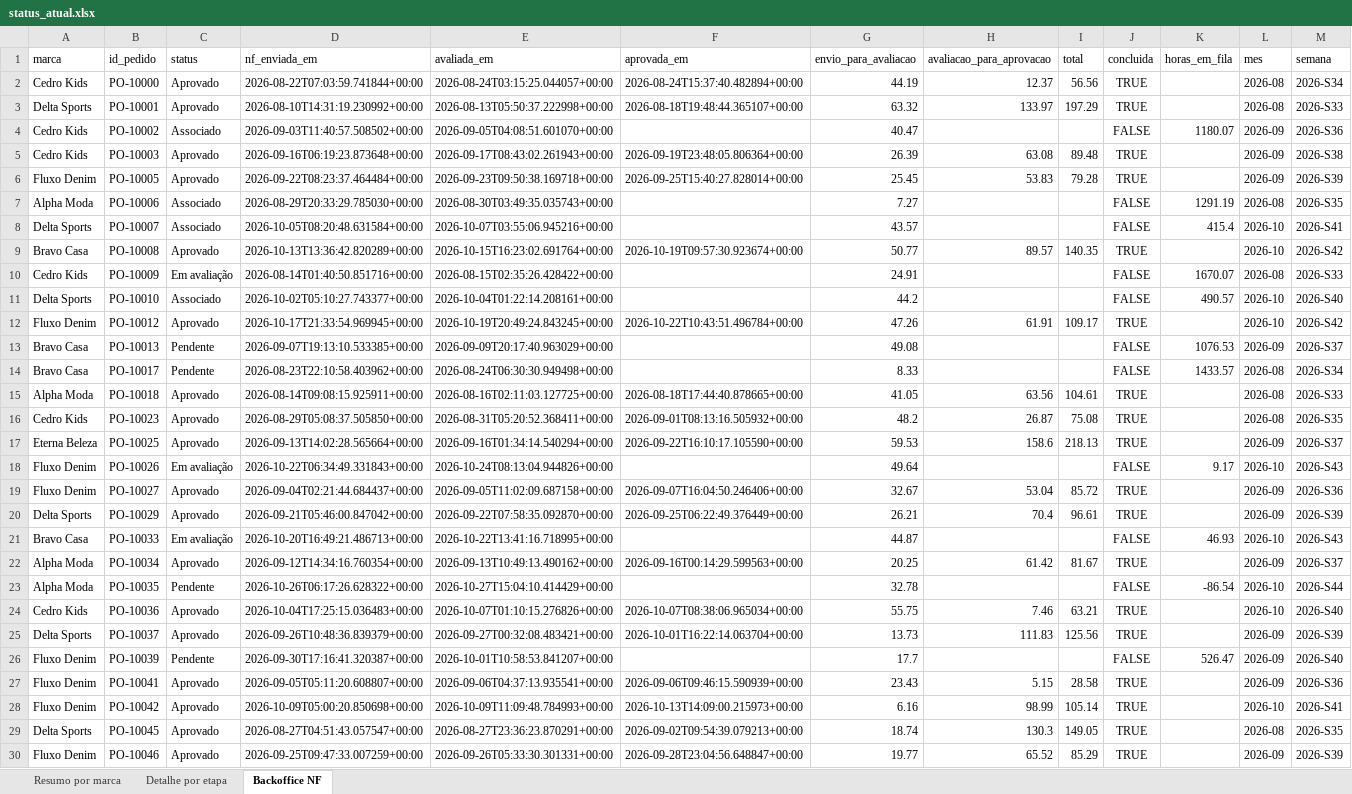
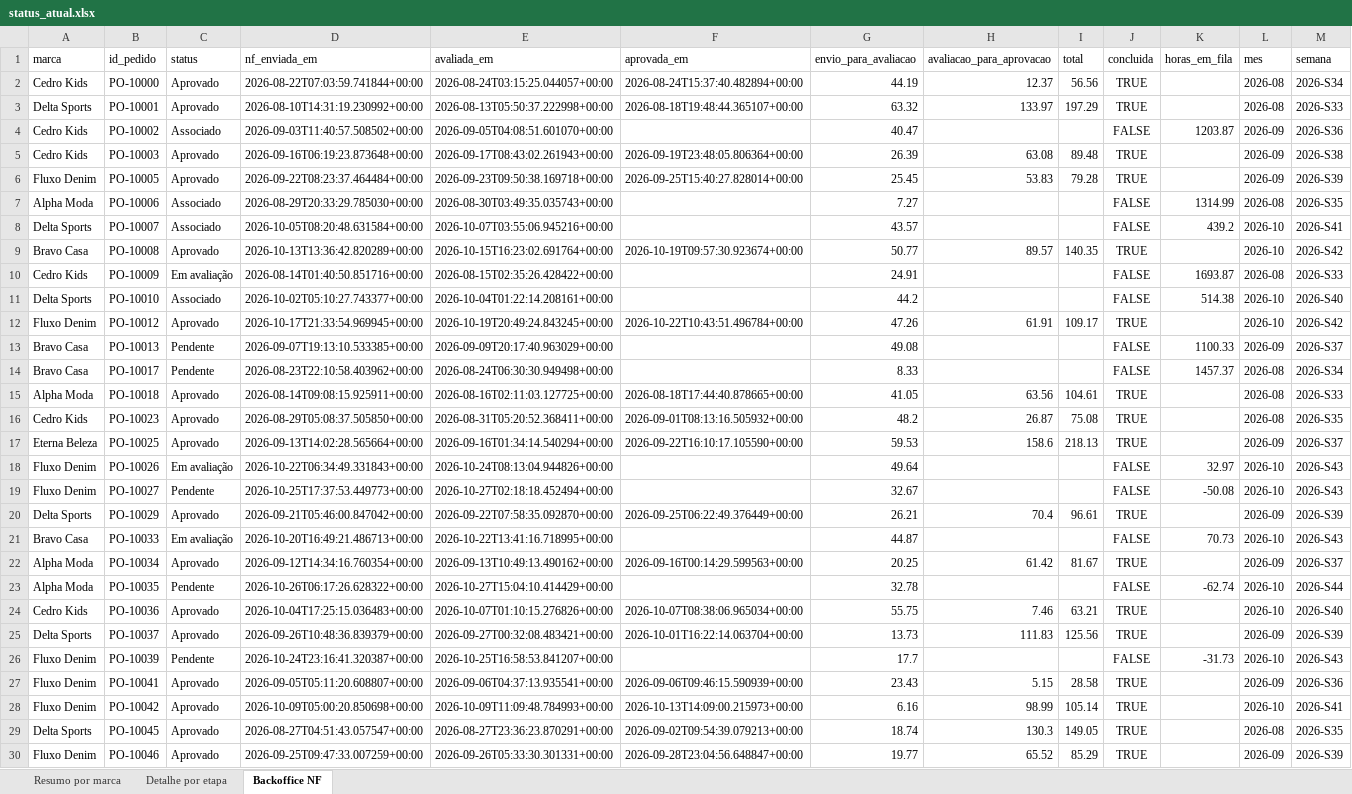
Before and after one commit to Jon108-alt/autonomia-marcas, an Excel workbook: dados/status_atual.xlsx, sheet Backoffice NF, drawn as a sheet; only a part is shown; values as stored, in another font and other column widths than the file's, no borders; the diff covers the shown part only; the diff names each change by its address in the sheet, - before the commit and + after, or states it on an @@ line.

```diff
--- a/dados/status_atual.xlsx (sheet Backoffice NF)
+++ b/dados/status_atual.xlsx (sheet Backoffice NF)
-K4 (horas_em_fila): 1180.07
+K4 (horas_em_fila): 1203.87
-K7 (horas_em_fila): 1291.19
+K7 (horas_em_fila): 1314.99
-K8 (horas_em_fila): 415.4
+K8 (horas_em_fila): 439.2
-K10 (horas_em_fila): 1670.07
+K10 (horas_em_fila): 1693.87
-K11 (horas_em_fila): 490.57
+K11 (horas_em_fila): 514.38
-K13 (horas_em_fila): 1076.53
+K13 (horas_em_fila): 1100.33
-K14 (horas_em_fila): 1433.57
+K14 (horas_em_fila): 1457.37
-K18 (horas_em_fila): 9.17
+K18 (horas_em_fila): 32.97
-C19 (status): Aprovado
+C19 (status): Pendente
-D19 (nf_enviada_em): 2026-09-04T02:21:44.684437+00:00
+D19 (nf_enviada_em): 2026-10-25T17:37:53.449773+00:00
-E19 (avaliada_em): 2026-09-05T11:02:09.687158+00:00
+E19 (avaliada_em): 2026-10-27T02:18:18.452494+00:00
-F19 (aprovada_em): 2026-09-07T16:04:50.246406+00:00
+F19 (aprovada_em): (empty)
-H19 (avaliacao_para_aprovacao): 53.04
+H19 (avaliacao_para_aprovacao): (empty)
-I19 (total): 85.72
+I19 (total): (empty)
-J19 (concluida): TRUE
+J19 (concluida): FALSE
-K19 (horas_em_fila): (empty)
+K19 (horas_em_fila): -50.08
-L19 (mes): 2026-09
+L19 (mes): 2026-10
-M19 (semana): 2026-S36
+M19 (semana): 2026-S43
-K21 (horas_em_fila): 46.93
+K21 (horas_em_fila): 70.73
-K23 (horas_em_fila): -86.54
+K23 (horas_em_fila): -62.74
-D26 (nf_enviada_em): 2026-09-30T17:16:41.320387+00:00
+D26 (nf_enviada_em): 2026-10-24T23:16:41.320387+00:00
-E26 (avaliada_em): 2026-10-01T10:58:53.841207+00:00
+E26 (avaliada_em): 2026-10-25T16:58:53.841207+00:00
-K26 (horas_em_fila): 526.47
+K26 (horas_em_fila): -31.73
-L26 (mes): 2026-09
+L26 (mes): 2026-10
-M26 (semana): 2026-S40
+M26 (semana): 2026-S43
```
Also changed, not shown: 6 added rows, 5 removed rows and 273 edited cells elsewhere in this sheet, sheet Detalhe por etapa, sheet Resumo por marca, 3 other files.
